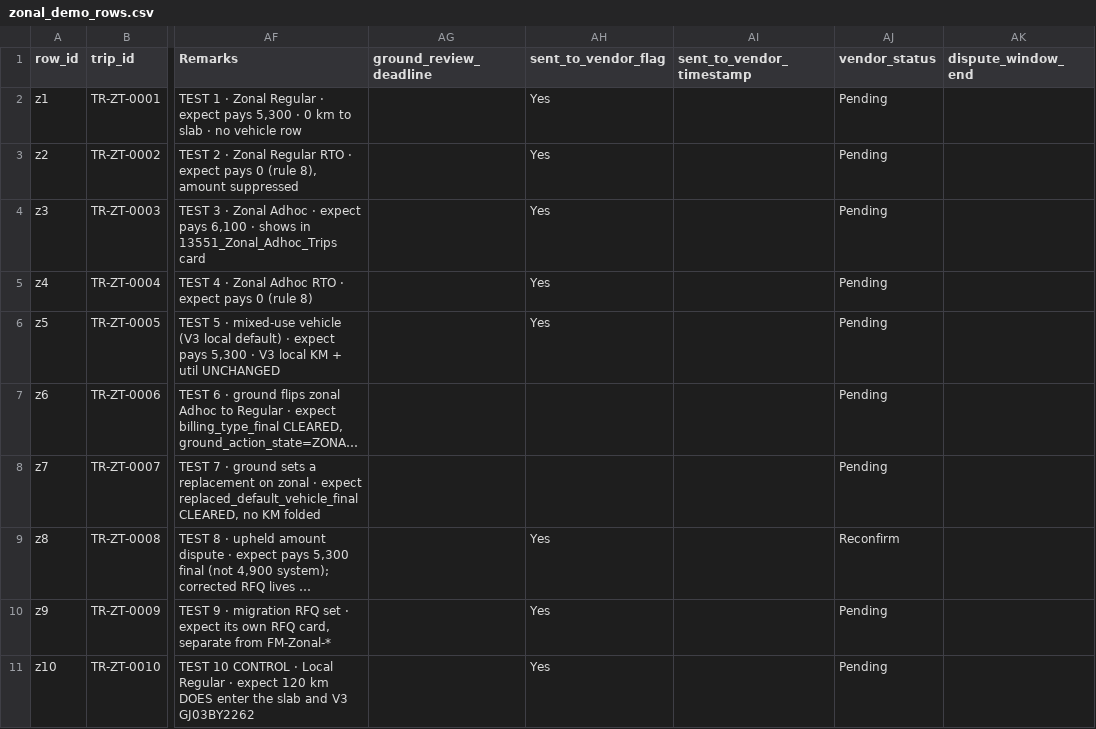
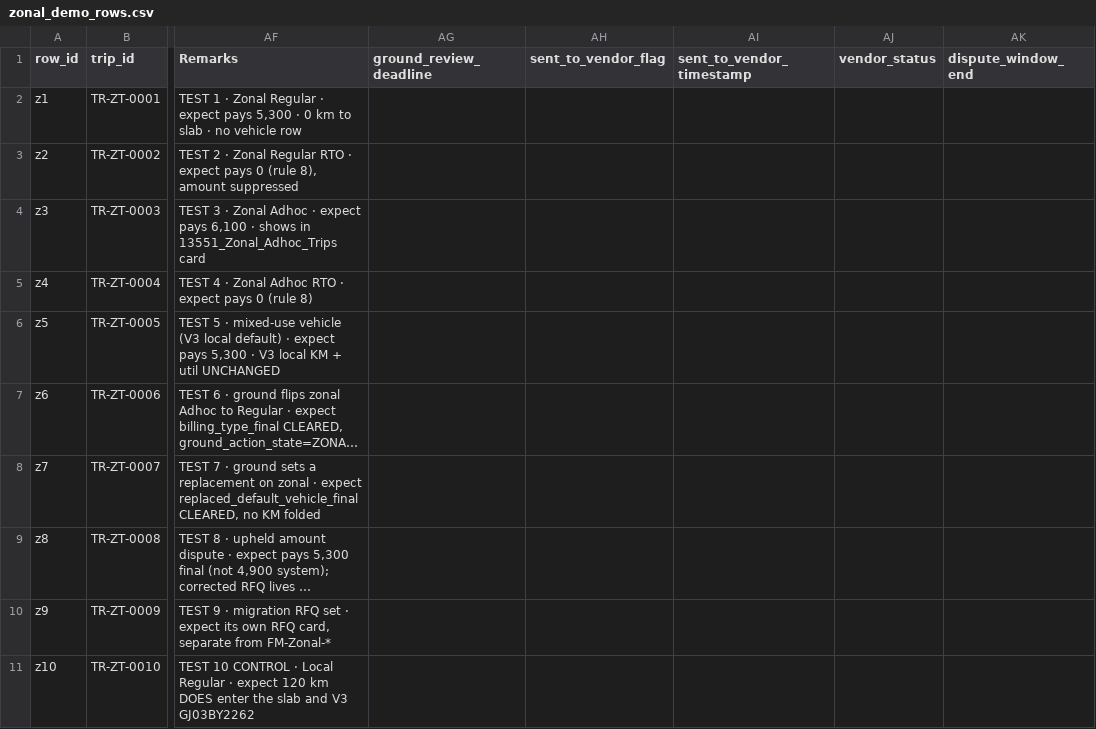
Before and after one commit to ayush-gupta-meesho/fm_carting_transporter_panel, a CSV file: sample-data/zonal_demo_rows.csv, drawn as a sheet; only a part is shown, gaps mark what is left out; long unchanged cells end in …; the diff names each change by its address in the sheet, - before the commit and + after, or states it on an @@ line.

```diff
--- a/sample-data/zonal_demo_rows.csv
+++ b/sample-data/zonal_demo_rows.csv
-AH2:AH6 (sent_to_vendor_flag): Yes
+AH2:AH6 (sent_to_vendor_flag): (empty)
-AJ2:AJ8 (vendor_status): Pending
+AJ2:AJ8 (vendor_status): (empty)
-AH9:AH11 (sent_to_vendor_flag): Yes
+AH9:AH11 (sent_to_vendor_flag): (empty)
-AJ9 (vendor_status): Reconfirm
+AJ9 (vendor_status): (empty)
-AJ10:AJ11 (vendor_status): Pending
+AJ10:AJ11 (vendor_status): (empty)
```
Also changed, not shown: 7 other files.
